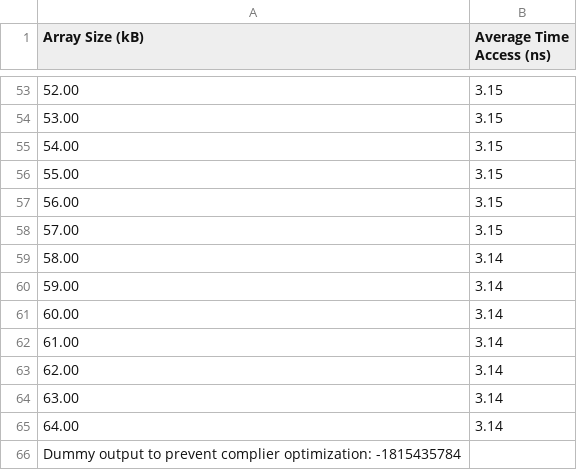
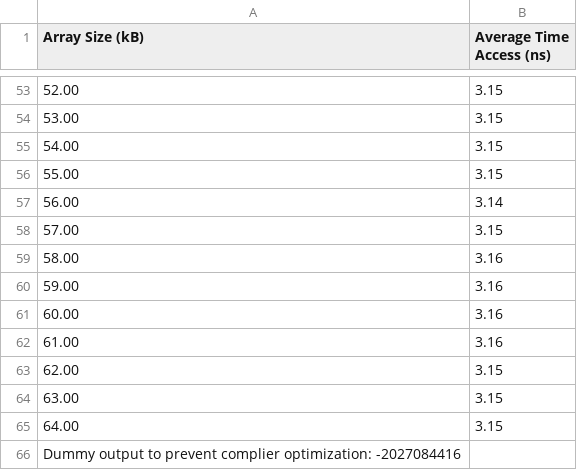
Before and after one commit to DuyNguyenPhuong/Operating_System_OSV, a CSV file: CacheSizeTest/cache_results.csv, drawn as a sheet; only a part is shown, gaps mark what is left out; the diff covers the shown part only.

Commit message:
Write test for small large array and bash script and refactor the code

```diff
--- a/CacheSizeTest/cache_results.csv
+++ b/CacheSizeTest/cache_results.csv
@@ -56,11 +56,11 @@ Array Size (kB),Average Time Access (ns)
 55.00,3.15
-56.00,3.15
+56.00,3.14
 57.00,3.15
-58.00,3.14
-59.00,3.14
-60.00,3.14
-61.00,3.14
-62.00,3.14
-63.00,3.14
-64.00,3.14
-Dummy output to prevent complier optimization: -1815435784
+58.00,3.16
+59.00,3.16
+60.00,3.16
+61.00,3.16
+62.00,3.15
+63.00,3.15
+64.00,3.15
+Dummy output to prevent complier optimization: -2027084416
```
Also changed, not shown: 40 edited cells elsewhere in this file, 8 other files.
